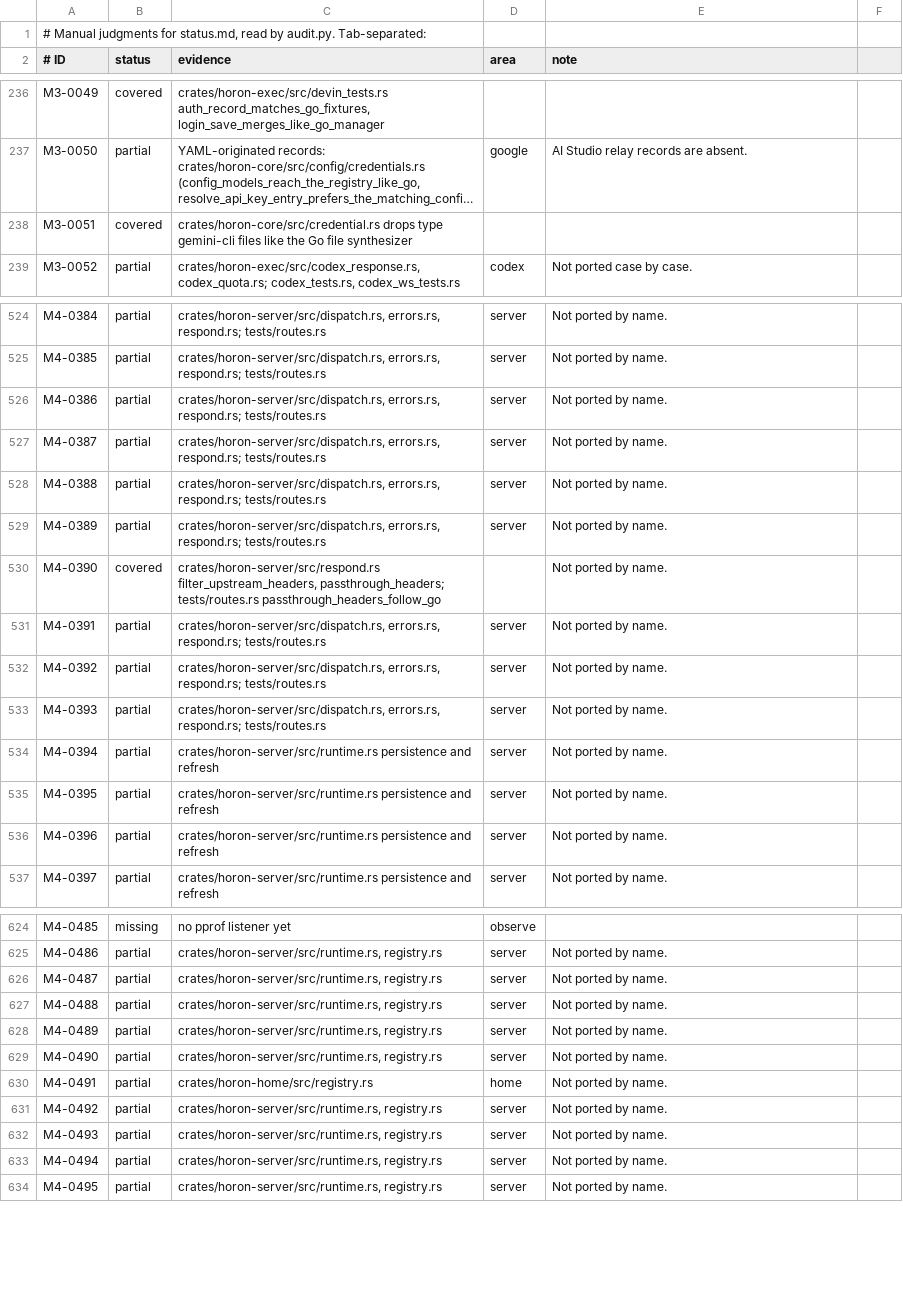
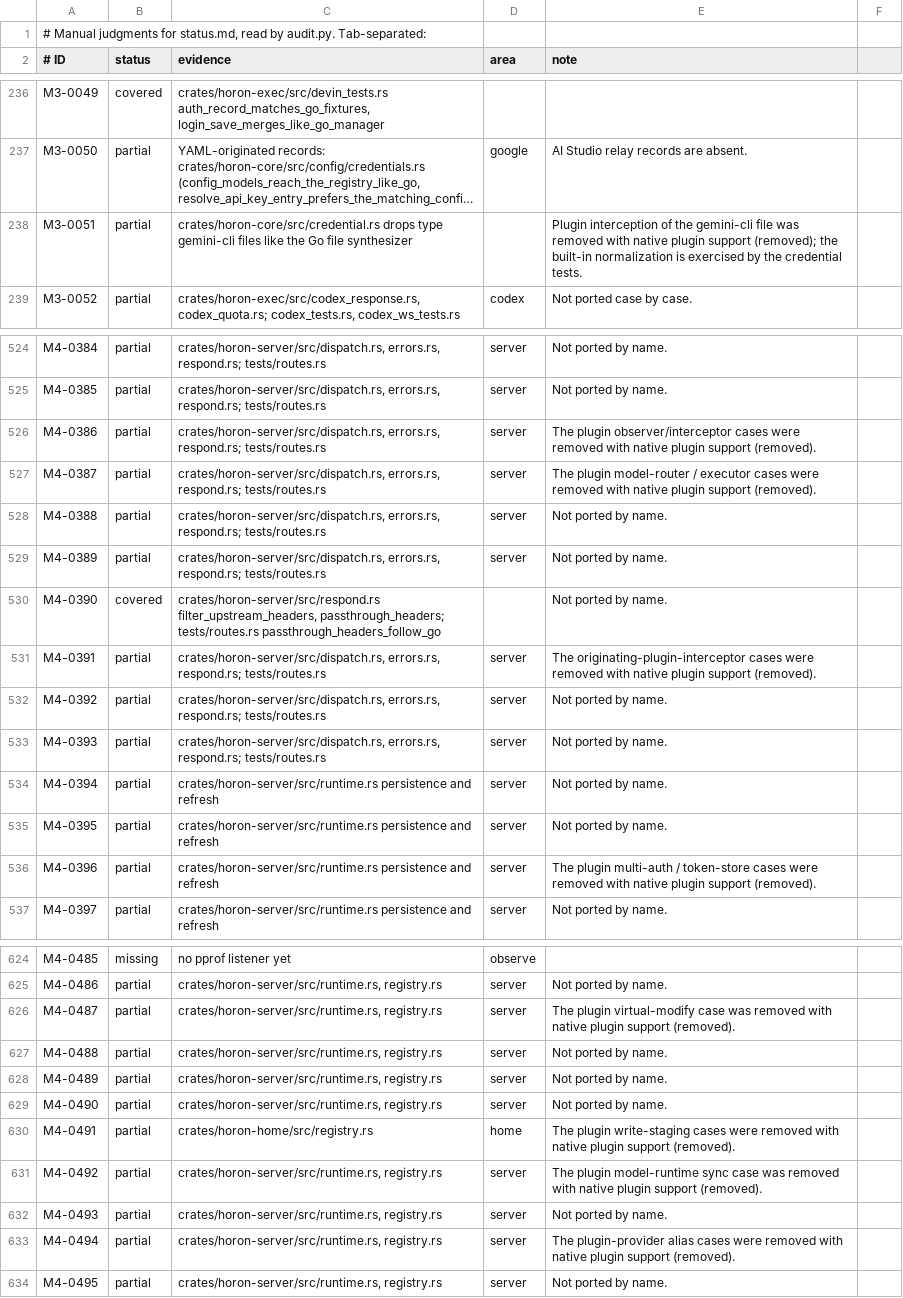
Before and after one commit to horon-ai/horon-router, a TSV file: docs/parity-audit/manual.tsv, drawn as a sheet; only a part is shown, gaps mark what is left out; long unchanged cells end in …; the diff covers the shown part only; the diff names each change by its address in the sheet, - before the commit and + after, or states it on an @@ line.

Commit message:
docs: remove native plugin support references and mark them removed
Drop the plugin feature claims from README, CONTRIBUTING, USAGE, PARITY,
DIFFERENCES-FROM-GO, MIGRATING-FROM-GO, OPENAPI and the UI product docs, and
teach docs/parity-audit/audit.py a `removed` status so the 186 pure native
plugin items are neither covered nor an open gap. Regenerate routes.json,
status.md and the PARITY summary from a live probe of the built binary.

Plan: remove-native-plugins task 6

```diff
--- a/docs/parity-audit/manual.tsv
+++ b/docs/parity-audit/manual.tsv
-B238 (status): covered
+B238 (status): partial
-E238 (note): (empty)
+E238 (note): Plugin interception of the gemini-cli file was removed with native plugin support (removed); the built-in normalization is exercised by the credential tests.
-E526 (note): Not ported by name.
+E526 (note): The plugin observer/interceptor cases were removed with native plugin support (removed).
-E527 (note): Not ported by name.
+E527 (note): The plugin model-router / executor cases were removed with native plugin support (removed).
-E531 (note): Not ported by name.
+E531 (note): The originating-plugin-interceptor cases were removed with native plugin support (removed).
-E536 (note): Not ported by name.
+E536 (note): The plugin multi-auth / token-store cases were removed with native plugin support (removed).
-E626 (note): Not ported by name.
+E626 (note): The plugin virtual-modify case was removed with native plugin support (removed).
-E630 (note): Not ported by name.
+E630 (note): The plugin write-staging cases were removed with native plugin support (removed).
-E631 (note): Not ported by name.
+E631 (note): The plugin model-runtime sync case was removed with native plugin support (removed).
-E633 (note): Not ported by name.
+E633 (note): The plugin-provider alias cases were removed with native plugin support (removed).
```
Also changed, not shown: 3 added rows and 43 edited cells elsewhere in this file, 14 other files.
